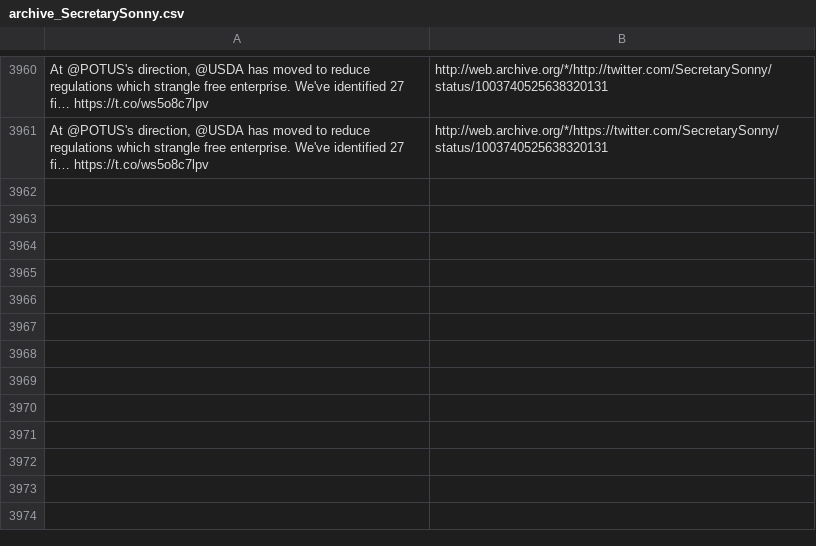
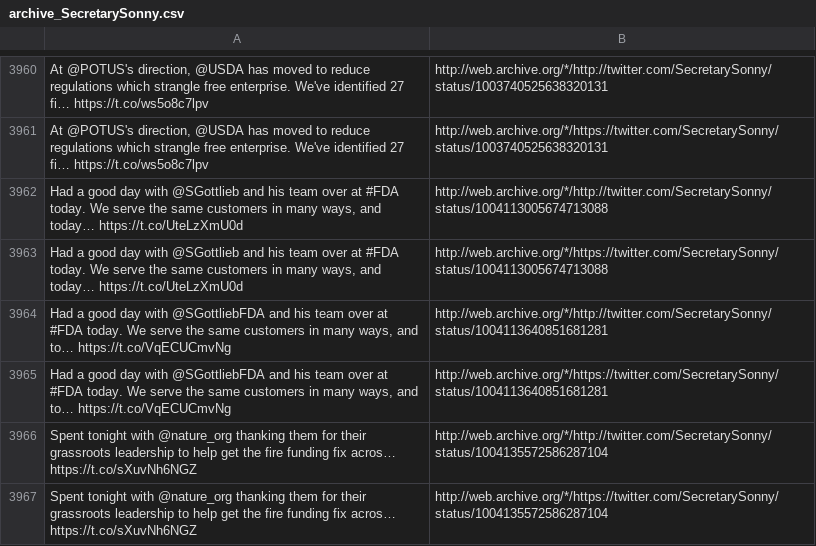
Before and after one commit to patrick-brian-mooney/archive-junta, a CSV file: data/archive_SecretarySonny.csv, drawn as a sheet; only a part is shown, gaps mark what is left out; the diff names each change by its address in the sheet, - before the commit and + after, or states it on an @@ line.

```diff
--- a/data/archive_SecretarySonny.csv
+++ b/data/archive_SecretarySonny.csv
+row 3962: Had a good day with @SGottlieb and his team over at #FDA today. We serve the same customers in many ways, and today… https://t.co/UteLzXmU0d | http://web.archive.org/*/http://twitter.com/SecretarySonny/status/1004113005674713088
+row 3963: Had a good day with @SGottlieb and his team over at #FDA today. We serve the same customers in many ways, and today… https://t.co/UteLzXmU0d | http://web.archive.org/*/https://twitter.com/SecretarySonny/status/1004113005674713088
+row 3964: Had a good day with @SGottliebFDA and his team over at #FDA today. We serve the same customers in many ways, and to… https://t.co/VqECUCmvNg | http://web.archive.org/*/http://twitter.com/SecretarySonny/status/1004113640851681281
+row 3965: Had a good day with @SGottliebFDA and his team over at #FDA today. We serve the same customers in many ways, and to… https://t.co/VqECUCmvNg | http://web.archive.org/*/https://twitter.com/SecretarySonny/status/1004113640851681281
+row 3966: Spent tonight with @nature_org thanking them for their grassroots leadership to help get the fire funding fix acros… https://t.co/sXuvNh6NGZ | http://web.archive.org/*/http://twitter.com/SecretarySonny/status/1004135572586287104
+row 3967: Spent tonight with @nature_org thanking them for their grassroots leadership to help get the fire funding fix acros… https://t.co/sXuvNh6NGZ | http://web.archive.org/*/https://twitter.com/SecretarySonny/status/1004135572586287104
```
Also changed, not shown: data/archive_EPAScottPruitt.csv, data/archive_SBALinda.csv, 35 other files.
